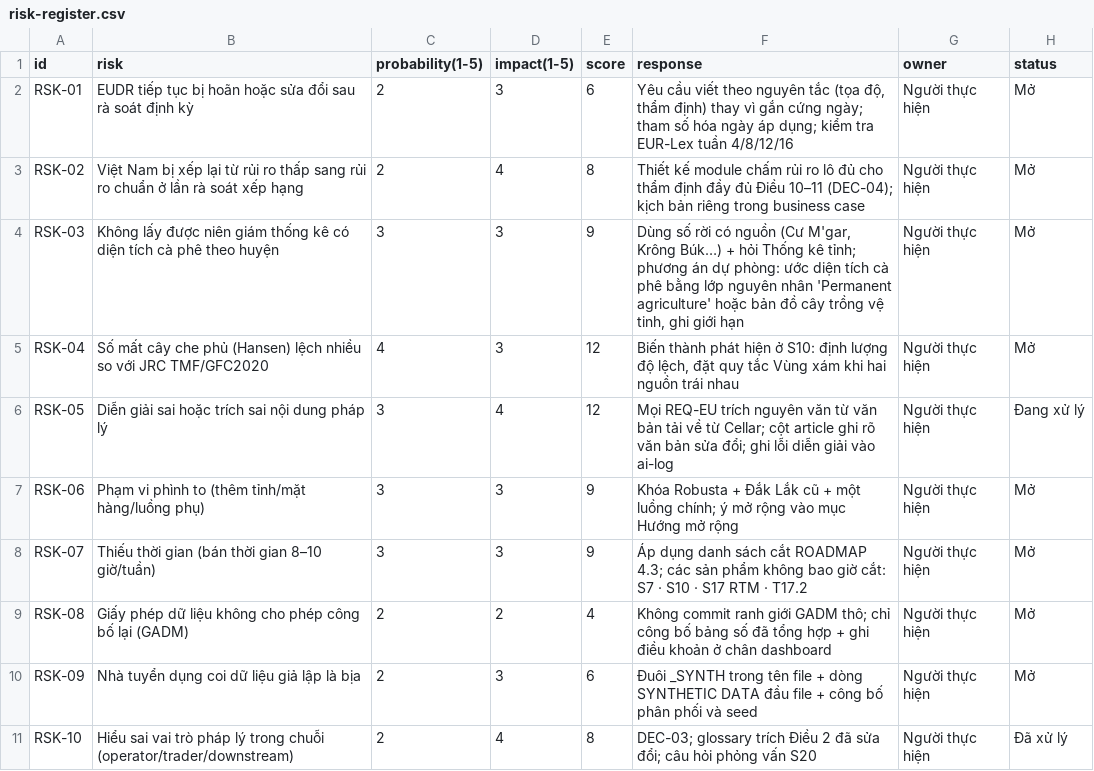
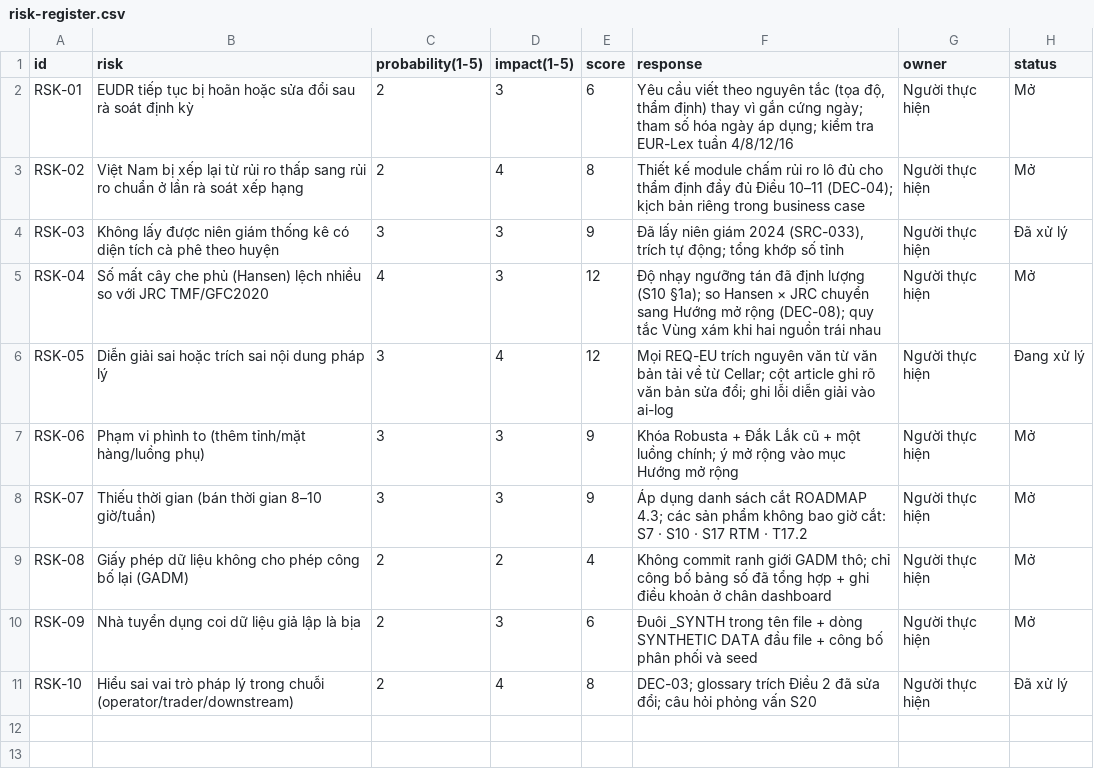
Before and after one commit to taint7684/eudr-coffee-ba, a CSV file: 00-management/risk-register.csv, drawn as a sheet; the diff names each change by its address in the sheet, - before the commit and + after, or states it on an @@ line.

```diff
--- a/00-management/risk-register.csv
+++ b/00-management/risk-register.csv
-F4 (response): Dùng số rời có nguồn (Cư M'gar, Krông Búk…) + hỏi Thống kê tỉnh; phương án dự phòng: ước diện tích cà phê bằng lớp nguyên nhân 'Permanent agriculture' hoặc bản đồ cây trồng vệ tinh, ghi giới hạn
+F4 (response): Đã lấy niên giám 2024 (SRC-033), trích tự động; tổng khớp số tỉnh
-H4 (status): Mở
+H4 (status): Đã xử lý
-F5 (response): Biến thành phát hiện ở S10: định lượng độ lệch, đặt quy tắc…
+F5 (response): Độ nhạy ngưỡng tán đã định lượng (S10 §1a); so Hansen × JRC chuyển sang Hướng mở rộng (DEC-08); quy tắc…
```
Also changed, not shown: 00-management/assumptions-log.csv, 00-management/source-log.csv, 35 other files.
